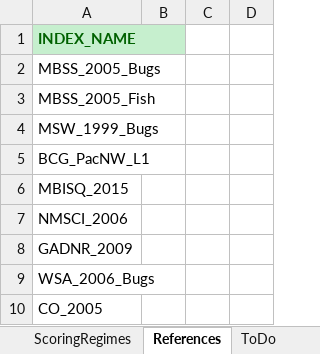
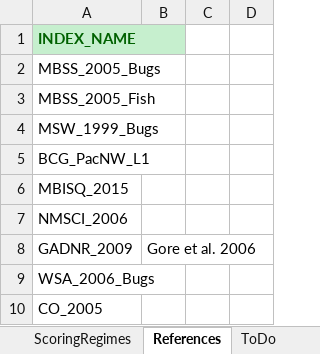
Before and after one commit to leppott/BioMonTools, an Excel workbook: inst/extdata/MetricScoring.xlsx, sheet References, drawn as a sheet; only a part is shown; values as stored, in another font and other column widths than the file's, no borders; the diff names each change by its address in the sheet, - before the commit and + after, or states it on an @@ line.

```diff
--- a/inst/extdata/MetricScoring.xlsx (sheet References)
+++ b/inst/extdata/MetricScoring.xlsx (sheet References)
-B8: (empty)
+B8: Gore et al. 2006
```
Also changed, not shown: inst/extdata/MetricNames.xlsx, 16 other files.
